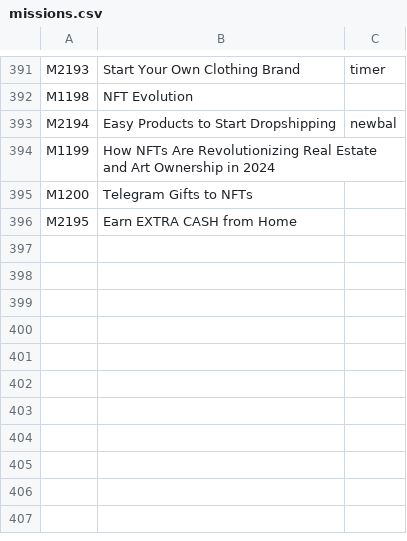
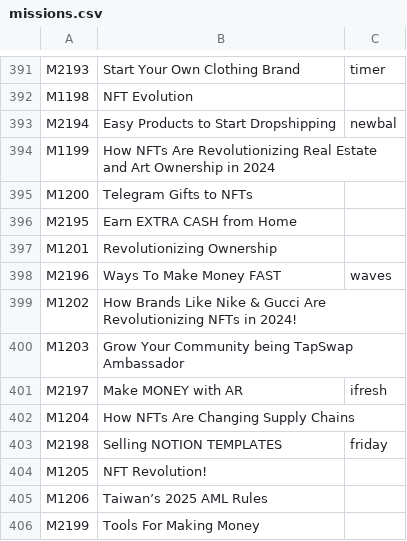
Before and after one commit to prognt/TapSwapBot, a CSV file: missions.csv, drawn as a sheet; only a part is shown, gaps mark what is left out; the diff names each change by its address in the sheet, - before the commit and + after, or states it on an @@ line.

Commit message:
Update mission answers

```diff
--- a/missions.csv
+++ b/missions.csv
+row 397: M1201 | Revolutionizing Ownership
+row 398: M2196 | Ways To Make Money FAST | waves
+row 399: M1202 | How Brands Like Nike & Gucci Are Revolutionizing NFTs in 2024!
+row 400: M1203 | Grow Your Community being TapSwap Ambassador
+row 401: M2197 | Make MONEY with AR | ifresh
+row 402: M1204 | How NFTs Are Changing Supply Chains
+row 403: M2198 | Selling NOTION TEMPLATES | friday
+row 404: M1205 | NFT Revolution!
+row 405: M1206 | Taiwan’s 2025 AML Rules
+row 406: M2199 | Tools For Making Money
```
